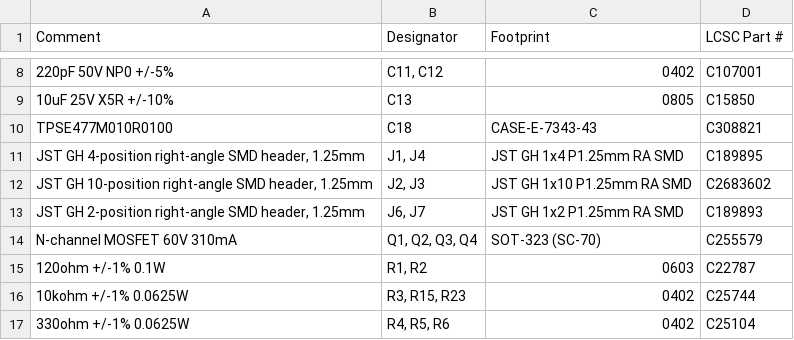
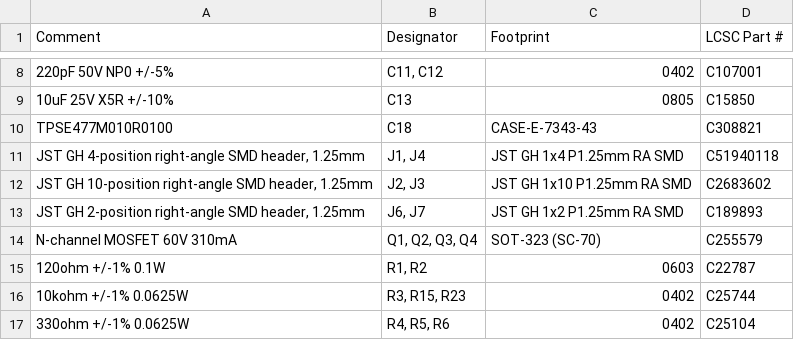
Before and after one commit to stef1029/trilab-floating-platform, a CSV file: electronics/reward_port/jlcpcb/bom.csv, drawn as a sheet; only a part is shown, gaps mark what is left out.

Commit message:
Reward port electronics design and pcb

```diff
--- a/electronics/reward_port/jlcpcb/bom.csv
+++ b/electronics/reward_port/jlcpcb/bom.csv
@@ -10,3 +10,3 @@
 "TPSE477M010R0100",C18,CASE-E-7343-43,C308821
-"JST GH 4-position right-angle SMD header, 1.25mm","J1, J4",JST GH 1x4 P1.25mm RA SMD,C189895
+"JST GH 4-position right-angle SMD header, 1.25mm","J1, J4",JST GH 1x4 P1.25mm RA SMD,C51940118
 "JST GH 10-position right-angle SMD header, 1.25mm","J2, J3",JST GH 1x10 P1.25mm RA SMD,C2683602
```
Also changed, not shown: 55 other files.
